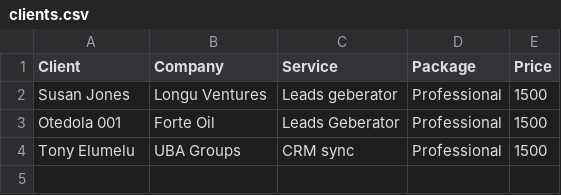
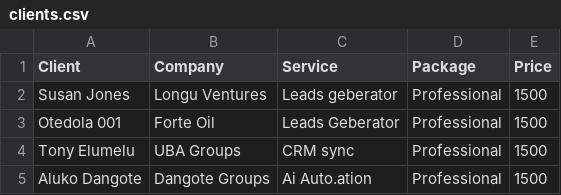
Before and after one commit to SunnyAli35/FluxwaysCRM, a CSV file: data/clients.csv, drawn as a sheet.

```diff
--- a/data/clients.csv
+++ b/data/clients.csv
@@ -4 +4,2 @@ Otedola 001,Forte Oil,Leads Geberator,Professional,1500
 Tony Elumelu ,UBA Groups,CRM sync,Professional,1500
+Aluko Dangote,Dangote Groups,Ai Auto.ation,Professional,1500
```
Also changed, not shown: 10 other files.
